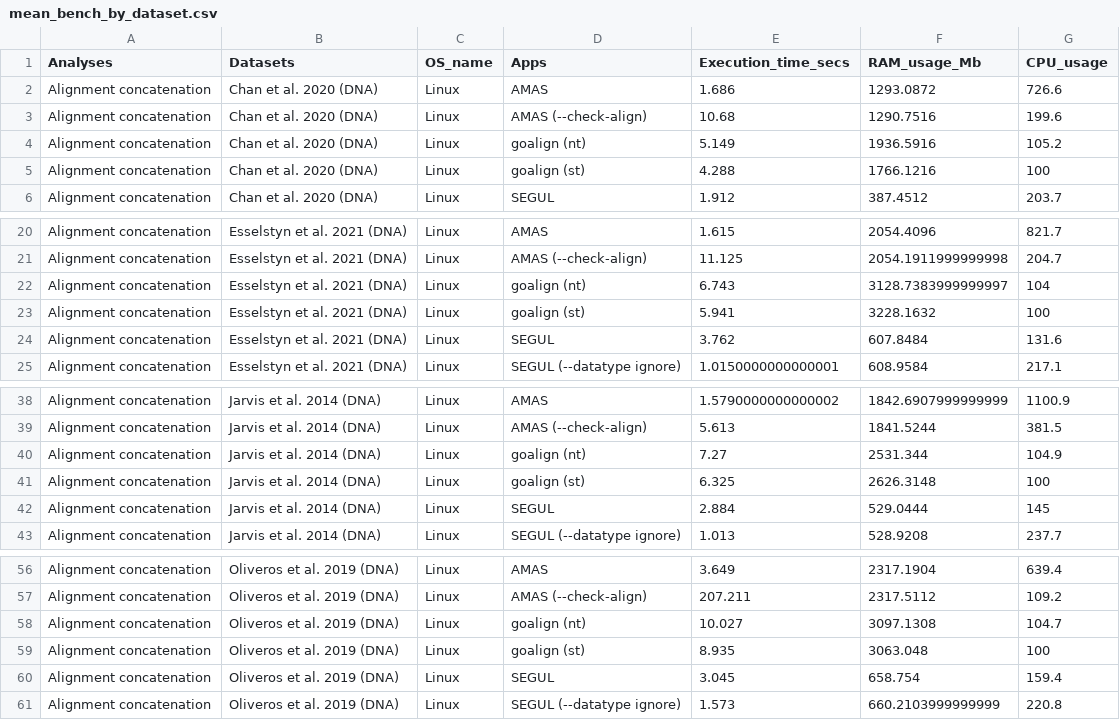
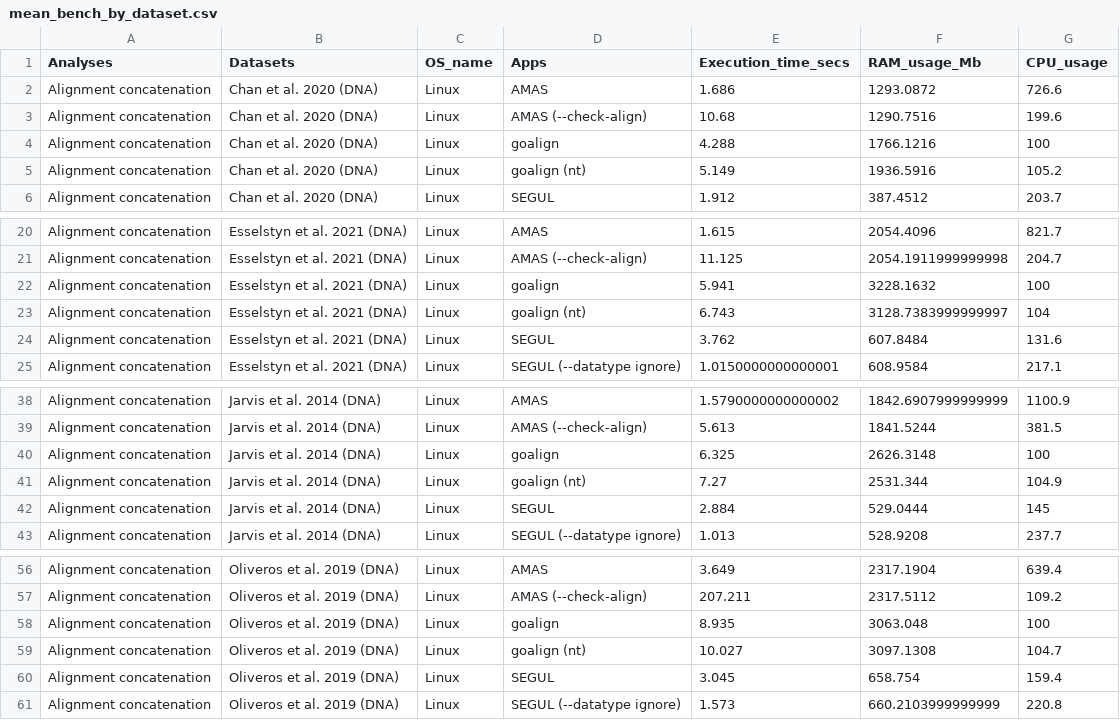
Before and after one commit to hhandika/segul-bench, a CSV file: data/mean_bench_by_dataset.csv, drawn as a sheet; only a part is shown, gaps mark what is left out; removed rows and columns are numbered as before the commit, all else as after; the diff names each change by its address in the sheet, - before the commit and + after, or states it on an @@ line.

```diff
--- a/data/mean_bench_by_dataset.csv
+++ b/data/mean_bench_by_dataset.csv
+row 4: Alignment concatenation | Chan et al. 2020 (DNA) | Linux | goalign | 4.288 | 1766.1216 | 100
-row 5: Alignment concatenation | Chan et al. 2020 (DNA) | Linux | goalign (st) | 4.288 | 1766.1216 | 100
+row 22: Alignment concatenation | Esselstyn et al. 2021 (DNA) | Linux | goalign | 5.941 | 3228.1632 | 100
-row 23: Alignment concatenation | Esselstyn et al. 2021 (DNA) | Linux | goalign (st) | 5.941 | 3228.1632 | 100
+row 40: Alignment concatenation | Jarvis et al. 2014 (DNA) | Linux | goalign | 6.325 | 2626.3148 | 100
-row 41: Alignment concatenation | Jarvis et al. 2014 (DNA) | Linux | goalign (st) | 6.325 | 2626.3148 | 100
+row 58: Alignment concatenation | Oliveros et al. 2019 (DNA) | Linux | goalign | 8.935 | 3063.048 | 100
-row 59: Alignment concatenation | Oliveros et al. 2019 (DNA) | Linux | goalign (st) | 8.935 | 3063.048 | 100
```
Also changed, not shown: data/benchmark_results.csv, data/mean_bench_by_analyses.csv, 7 other files.
